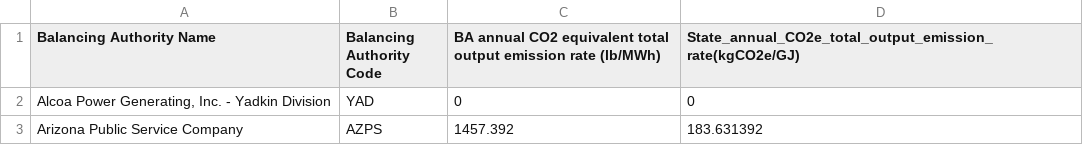
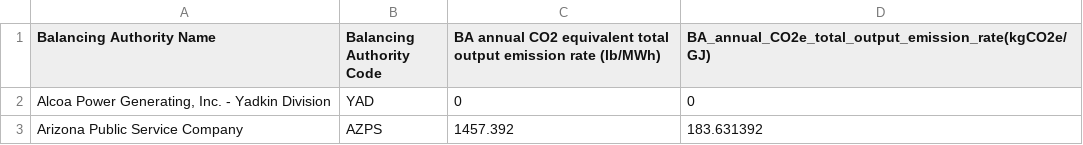
Before and after one commit to NREL/openstudio-ee-gem, a CSV file: lib/measures/ReportRetrofitImpacts/resources/egrid_total_co2_eq_per_ba.csv, drawn as a sheet; only a part is shown.

```diff
--- a/lib/measures/ReportRetrofitImpacts/resources/egrid_total_co2_eq_per_ba.csv
+++ b/lib/measures/ReportRetrofitImpacts/resources/egrid_total_co2_eq_per_ba.csv
@@ -1,2 +1,2 @@
-Balancing Authority Name,Balancing Authority Code,BA annual CO2 equivalent total output emission rate (lb/MWh),State_annual_CO2e_total_output_emission_rate(kgCO2e/GJ)
+Balancing Authority Name,Balancing Authority Code,BA annual CO2 equivalent total output emission rate (lb/MWh),BA_annual_CO2e_total_output_emission_rate(kgCO2e/GJ)
 "Alcoa Power Generating, Inc. - Yadkin Division",YAD,0,0
```
Also changed, not shown: 7 other files.
